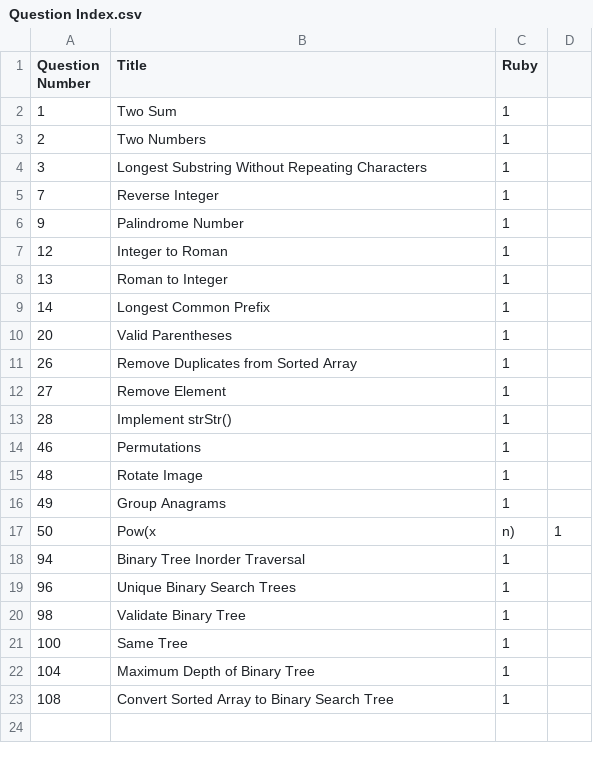
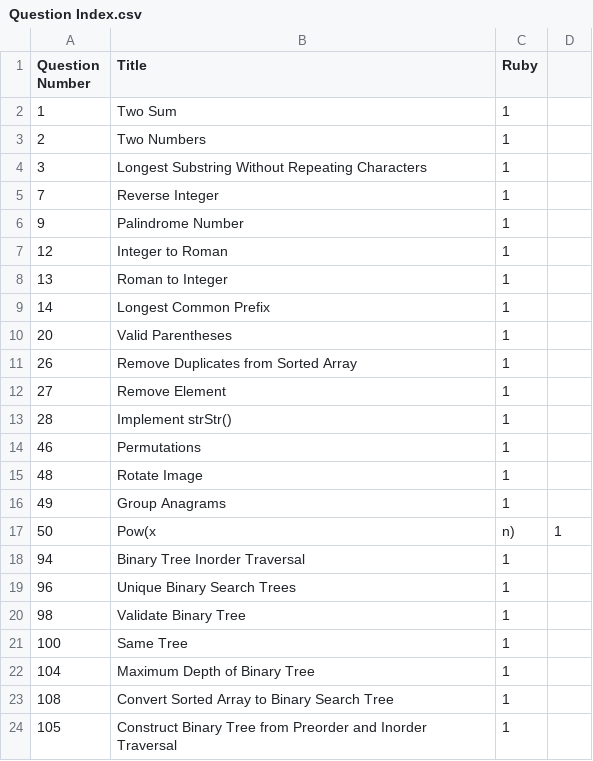
Before and after one commit to Creavin/LeetCode, a CSV file: Question Index.csv, drawn as a sheet; the diff names each change by its address in the sheet, - before the commit and + after, or states it on an @@ line.

Commit message:
Add medium binary tree solution

```diff
--- a/Question Index.csv
+++ b/Question Index.csv
+row 24: 105 | Construct Binary Tree from Preorder and Inorder Traversal | 1
```
Also changed, not shown: 1 other file.
